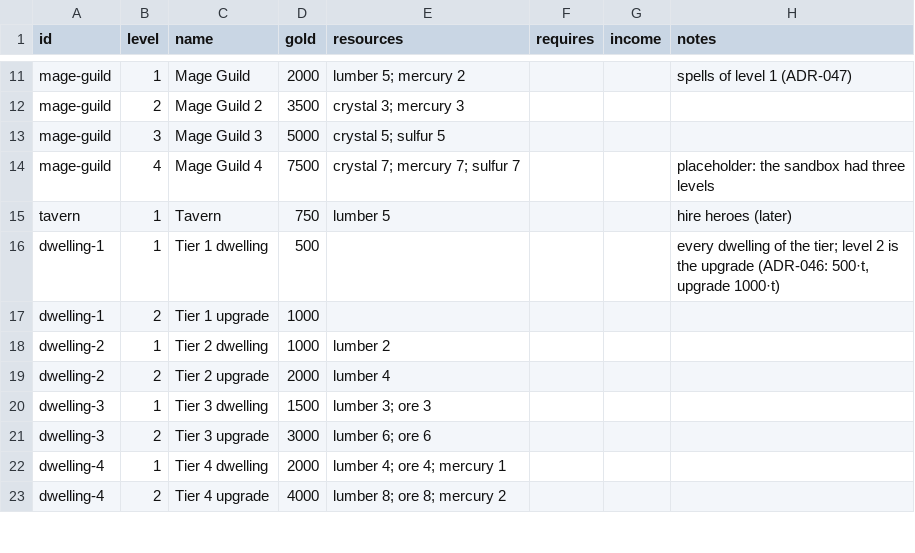
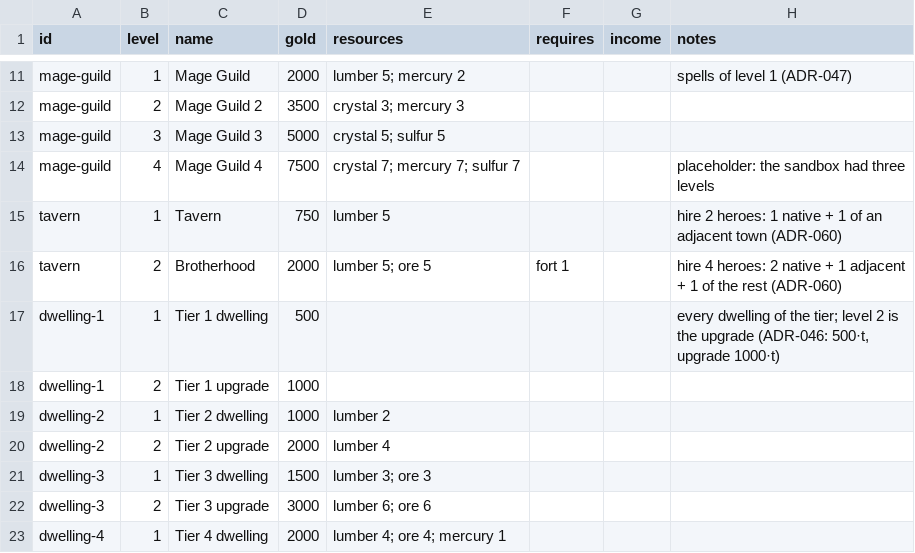
Before and after one commit to ars-Diaboli/eternal-wars-game, a CSV file: src/Godot/EternalWars.Godot.Assets/data/buildings.csv, drawn as a sheet; only a part is shown, gaps mark what is left out; the shorter side is filled out with more unchanged rows.

Commit message:
tavern mechanics

```diff
--- a/src/Godot/EternalWars.Godot.Assets/data/buildings.csv
+++ b/src/Godot/EternalWars.Godot.Assets/data/buildings.csv
@@ -14,3 +14,4 @@ mage-guild,3,Mage Guild 3,5000,crystal 5; sulfur 5,,,
 mage-guild,4,Mage Guild 4,7500,crystal 7; mercury 7; sulfur 7,,,placeholder: the sandbox had three levels
-tavern,1,Tavern,750,lumber 5,,,hire heroes (later)
+tavern,1,Tavern,750,lumber 5,,,hire 2 heroes: 1 native + 1 of an adjacent town (ADR-060)
+tavern,2,Brotherhood,2000,lumber 5; ore 5,fort 1,,hire 4 heroes: 2 native + 1 adjacent + 1 of the rest (ADR-060)
 dwelling-1,1,Tier 1 dwelling,500,,,,"every dwelling of the tier; level 2 is the upgrade (ADR-046: 500·t, upgrade 1000·t)"
```
Also changed, not shown: 20 other files.
